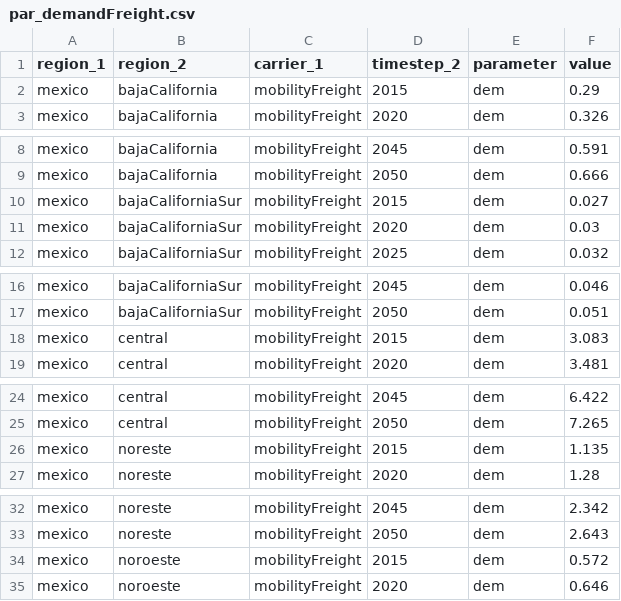
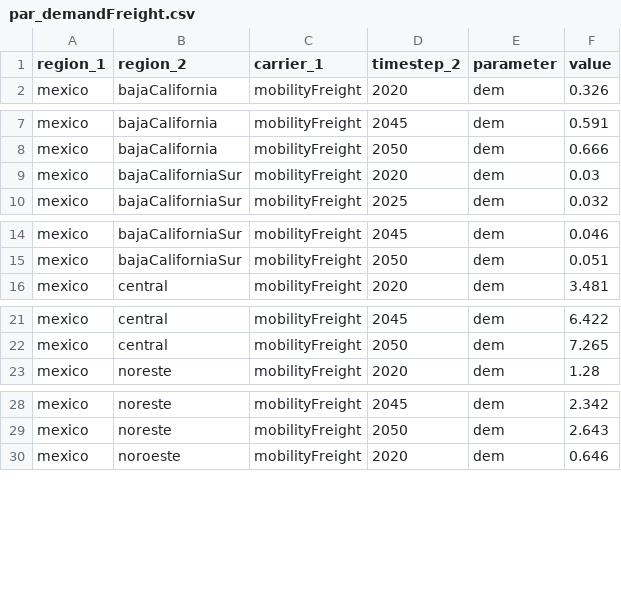
Before and after one commit to leonardgoeke/northAmerica_AnyMOD, a CSV file: modelData/general/par_demandFreight.csv, drawn as a sheet; only a part is shown, gaps mark what is left out; the diff covers the shown part only; the diff names each change by its address in the sheet, - before the commit and + after, or states it on an @@ line.

```diff
--- a/modelData/general/par_demandFreight.csv
+++ b/modelData/general/par_demandFreight.csv
-row 2: mexico | bajaCalifornia | mobilityFreight | 2015 | dem | 0.29
-row 10: mexico | bajaCaliforniaSur | mobilityFreight | 2015 | dem | 0.027
-row 18: mexico | central | mobilityFreight | 2015 | dem | 3.083
-row 26: mexico | noreste | mobilityFreight | 2015 | dem | 1.135
-row 34: mexico | noroeste | mobilityFreight | 2015 | dem | 0.572
```
Also changed, not shown: 5 removed rows elsewhere in this file, AdvAll/par_cmsgCapacityCosts.csv, AdvCCS/par_cmsgCapacityCosts.csv, 25 other files.
